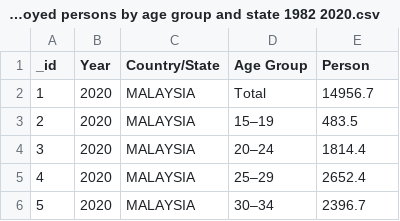
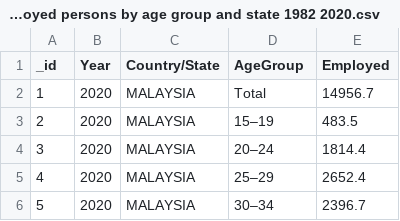
Before and after one commit to daniel-gus/FIT3179, a CSV file: Visualisation 2/Datasets/Employed persons by age group and state 1982 2020.csv, drawn as a sheet; only a part is shown.

```diff
--- a/Visualisation 2/Datasets/Employed persons by age group and state 1982 2020.csv
+++ b/Visualisation 2/Datasets/Employed persons by age group and state 1982 2020.csv
@@ -1,2 +1,2 @@
-_id,Year,Country/State,Age Group,Person
+_id,Year,Country/State,AgeGroup,Employed
 1,2020,MALAYSIA,Total,14956.7
```
Also changed, not shown: 2 other files.
